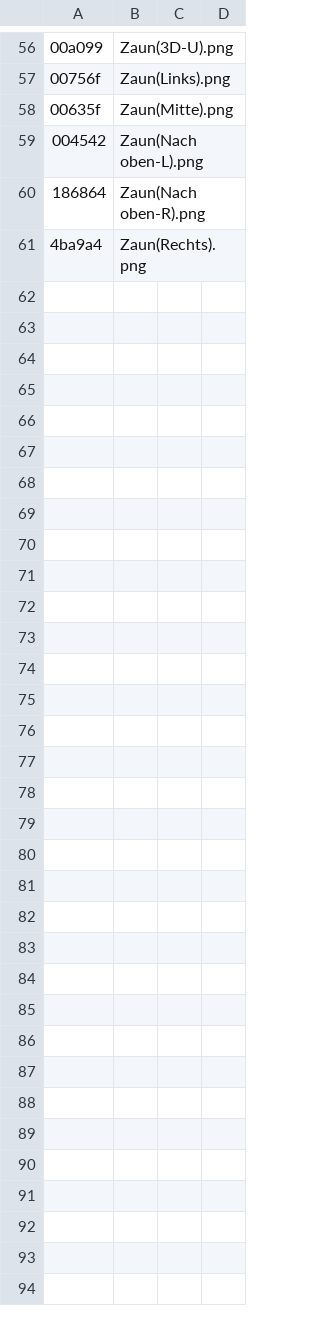
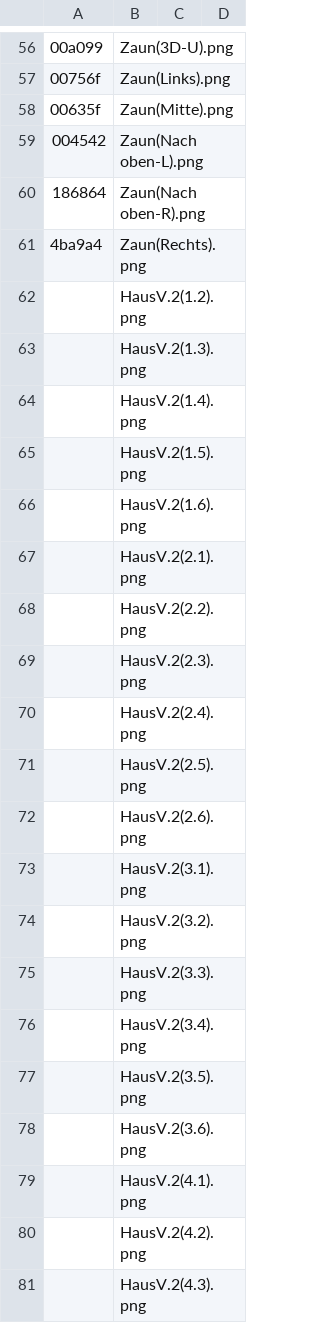
Before and after one commit to Water-Melon-Ice/Game, a CSV file: defaultresources/worlds/start/colorcodes.csv, drawn as a sheet; only a part is shown, gaps mark what is left out; the diff covers the shown part only; the diff names each change by its address in the sheet, - before the commit and + after, or states it on an @@ line.

Commit message:
Update colorcodes.csv

```diff
--- a/defaultresources/worlds/start/colorcodes.csv
+++ b/defaultresources/worlds/start/colorcodes.csv
+row 62:  | HausV.2(1.2).png
+row 63:  | HausV.2(1.3).png
+row 64:  | HausV.2(1.4).png
+row 65:  | HausV.2(1.5).png
+row 66:  | HausV.2(1.6).png
+row 67:  | HausV.2(2.1).png
+row 68:  | HausV.2(2.2).png
+row 69:  | HausV.2(2.3).png
+row 70:  | HausV.2(2.4).png
+row 71:  | HausV.2(2.5).png
+row 72:  | HausV.2(2.6).png
+row 73:  | HausV.2(3.1).png
+row 74:  | HausV.2(3.2).png
+row 75:  | HausV.2(3.3).png
+row 76:  | HausV.2(3.4).png
+row 77:  | HausV.2(3.5).png
+row 78:  | HausV.2(3.6).png
+row 79:  | HausV.2(4.1).png
+row 80:  | HausV.2(4.2).png
+row 81:  | HausV.2(4.3).png
```
Also changed, not shown: 44 added rows elsewhere in this file.
